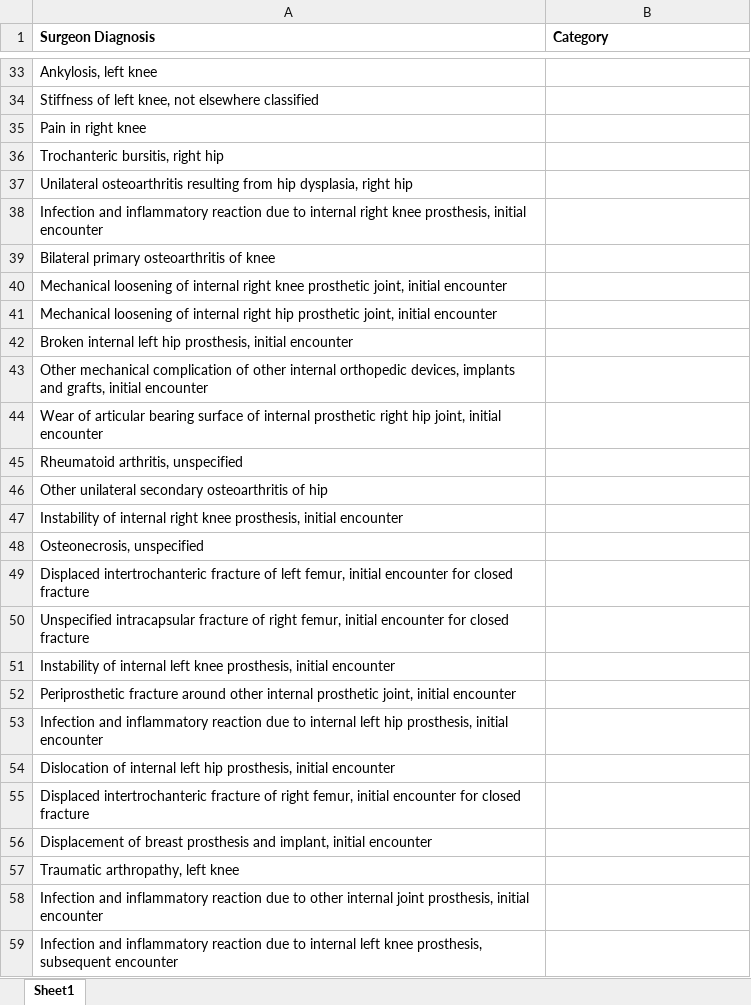
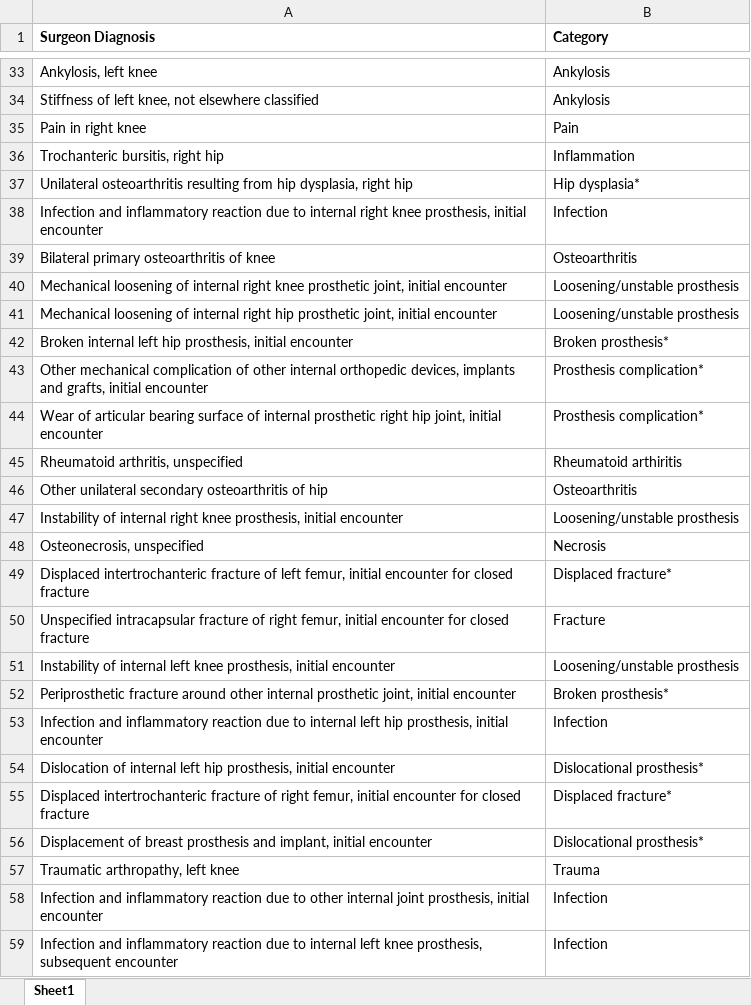
Before and after one commit to SORG-AI/MGB-Dashboards, an Excel workbook: data/aaos_database/Diagnosis_categories.xlsx, sheet Sheet1, drawn as a sheet; only a part is shown, gaps mark what is left out; values as stored, in another font and other column widths than the file's, no borders; the diff covers the shown part only; the diff names each change by its address in the sheet, - before the commit and + after, or states it on an @@ line.

```diff
--- a/data/aaos_database/Diagnosis_categories.xlsx (sheet Sheet1)
+++ b/data/aaos_database/Diagnosis_categories.xlsx (sheet Sheet1)
-B33:B34 (Category): (empty)
+B33:B34 (Category): Ankylosis
-B35 (Category): (empty)
+B35 (Category): Pain
-B36 (Category): (empty)
+B36 (Category): Inflammation
-B37 (Category): (empty)
+B37 (Category): Hip dysplasia*
-B38 (Category): (empty)
+B38 (Category): Infection
-B39 (Category): (empty)
+B39 (Category): Osteoarthritis
-B40:B41 (Category): (empty)
+B40:B41 (Category): Loosening/unstable prosthesis
-B42 (Category): (empty)
+B42 (Category): Broken prosthesis*
-B43:B44 (Category): (empty)
+B43:B44 (Category): Prosthesis complication*
-B45 (Category): (empty)
+B45 (Category): Rheumatoid arthiritis
-B46 (Category): (empty)
+B46 (Category): Osteoarthritis
-B47 (Category): (empty)
+B47 (Category): Loosening/unstable prosthesis
-B48 (Category): (empty)
+B48 (Category): Necrosis
-B49 (Category): (empty)
+B49 (Category): Displaced fracture*
-B50 (Category): (empty)
+B50 (Category): Fracture
-B51 (Category): (empty)
+B51 (Category): Loosening/unstable prosthesis
-B52 (Category): (empty)
+B52 (Category): Broken prosthesis*
-B53 (Category): (empty)
+B53 (Category): Infection
-B54 (Category): (empty)
+B54 (Category): Dislocational prosthesis*
-B55 (Category): (empty)
+B55 (Category): Displaced fracture*
-B56 (Category): (empty)
+B56 (Category): Dislocational prosthesis*
-B57 (Category): (empty)
+B57 (Category): Trauma
-B58:B59 (Category): (empty)
+B58:B59 (Category): Infection
```
Also changed, not shown: 98 edited cells elsewhere in this sheet.
